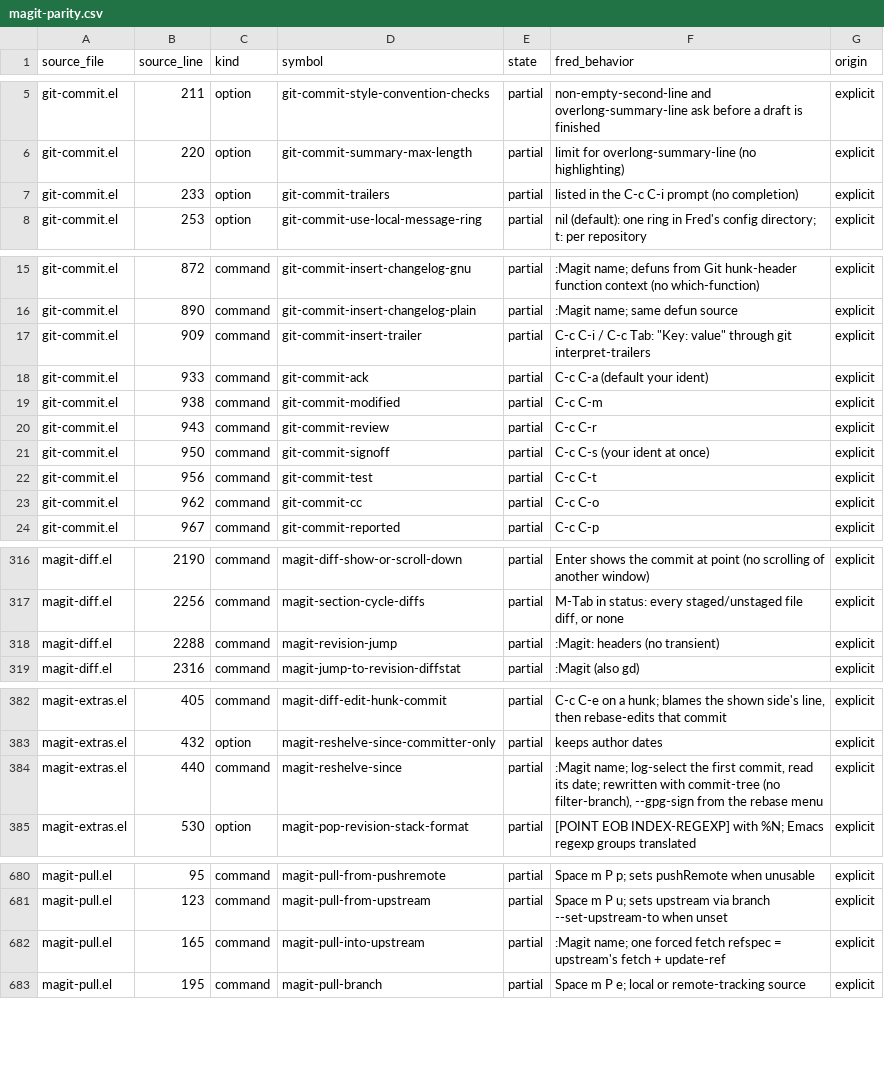
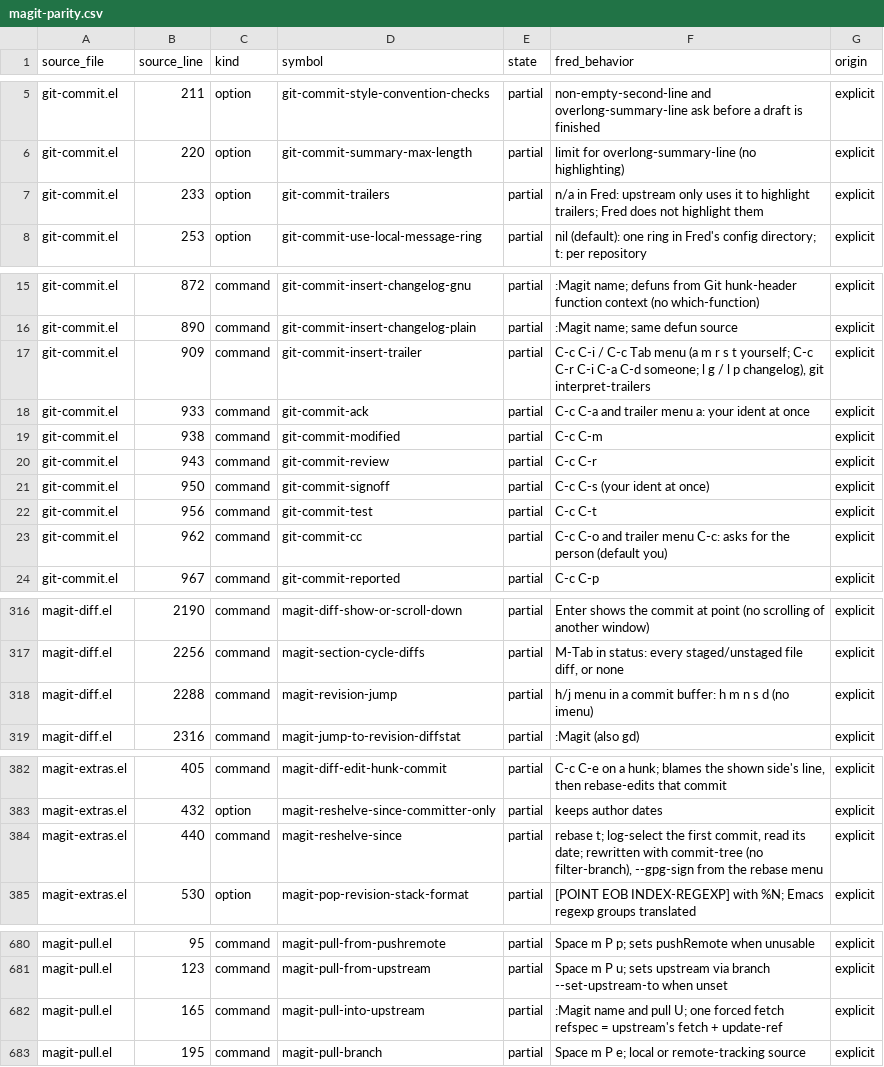
Before and after one commit to guylyons/fred, a CSV file: docs/magit-parity.csv, drawn as a sheet; only a part is shown, gaps mark what is left out; the diff covers the shown part only.

```diff
--- a/docs/magit-parity.csv
+++ b/docs/magit-parity.csv
@@ -6,3 +6,3 @@ git-commit.el,211,option,git-commit-style-convention-checks,partial,non-empty-se
 git-commit.el,220,option,git-commit-summary-max-length,partial,limit for overlong-summary-line (no highlighting),explicit
-git-commit.el,233,option,git-commit-trailers,partial,listed in the C-c C-i prompt (no completion),explicit
+git-commit.el,233,option,git-commit-trailers,partial,n/a in Fred: upstream only uses it to highlight trailers; Fred does not highlight them,explicit
 git-commit.el,253,option,git-commit-use-local-message-ring,partial,nil (default): one ring in Fred's config directory; t: per repository,explicit
@@ -16,4 +16,4 @@ git-commit.el,872,command,git-commit-insert-changelog-gnu,partial,:Magit name; d
 git-commit.el,890,command,git-commit-insert-changelog-plain,partial,:Magit name; same defun source,explicit
-git-commit.el,909,command,git-commit-insert-trailer,partial,"C-c C-i / C-c Tab: ""Key: value"" through git interpret-trailers",explicit
-git-commit.el,933,command,git-commit-ack,partial,C-c C-a (default your ident),explicit
+git-commit.el,909,command,git-commit-insert-trailer,partial,"C-c C-i / C-c Tab menu (a m r s t yourself; C-c C-r C-i C-a C-d someone; l g / l p changelog), git interpret-trailers",explicit
+git-commit.el,933,command,git-commit-ack,partial,C-c C-a and trailer menu a: your ident at once,explicit
 git-commit.el,938,command,git-commit-modified,partial,C-c C-m,explicit
@@ -22,3 +22,3 @@ git-commit.el,950,command,git-commit-signoff,partial,C-c C-s (your ident at once
 git-commit.el,956,command,git-commit-test,partial,C-c C-t,explicit
-git-commit.el,962,command,git-commit-cc,partial,C-c C-o,explicit
+git-commit.el,962,command,git-commit-cc,partial,C-c C-o and trailer menu C-c: asks for the person (default you),explicit
 git-commit.el,967,command,git-commit-reported,partial,C-c C-p,explicit
@@ -317,3 +317,3 @@ magit-diff.el,2190,command,magit-diff-show-or-scroll-down,partial,Enter shows th
 magit-diff.el,2256,command,magit-section-cycle-diffs,partial,"M-Tab in status: every staged/unstaged file diff, or none",explicit
-magit-diff.el,2288,command,magit-revision-jump,partial,:Magit: headers (no transient),explicit
+magit-diff.el,2288,command,magit-revision-jump,partial,h/j menu in a commit buffer: h m n s d (no imenu),explicit
 magit-diff.el,2316,command,magit-jump-to-revision-diffstat,partial,:Magit (also gd),explicit
@@ -383,3 +383,3 @@ magit-extras.el,405,command,magit-diff-edit-hunk-commit,partial,"C-c C-e on a hu
 magit-extras.el,432,option,magit-reshelve-since-committer-only,partial,keeps author dates,explicit
-magit-extras.el,440,command,magit-reshelve-since,partial,":Magit name; log-select the first commit, read its date; rewritten with commit-tree (no filter-branch), --gpg-sign from the rebase menu",explicit
+magit-extras.el,440,command,magit-reshelve-since,partial,"rebase t; log-select the first commit, read its date; rewritten with commit-tree (no filter-branch), --gpg-sign from the rebase menu",explicit
 magit-extras.el,530,option,magit-pop-revision-stack-format,partial,[POINT EOB INDEX-REGEXP] with %N; Emacs regexp groups translated,explicit
@@ -681,3 +681,3 @@ magit-pull.el,95,command,magit-pull-from-pushremote,partial,Space m P p; sets pu
 magit-pull.el,123,command,magit-pull-from-upstream,partial,Space m P u; sets upstream via branch --set-upstream-to when unset,explicit
-magit-pull.el,165,command,magit-pull-into-upstream,partial,:Magit name; one forced fetch refspec = upstream's fetch + update-ref,explicit
+magit-pull.el,165,command,magit-pull-into-upstream,partial,:Magit name and pull U; one forced fetch refspec = upstream's fetch + update-ref,explicit
 magit-pull.el,195,command,magit-pull-branch,partial,Space m P e; local or remote-tracking source,explicit
```
Also changed, not shown: 1 edited cell elsewhere in this file, 9 other files.
